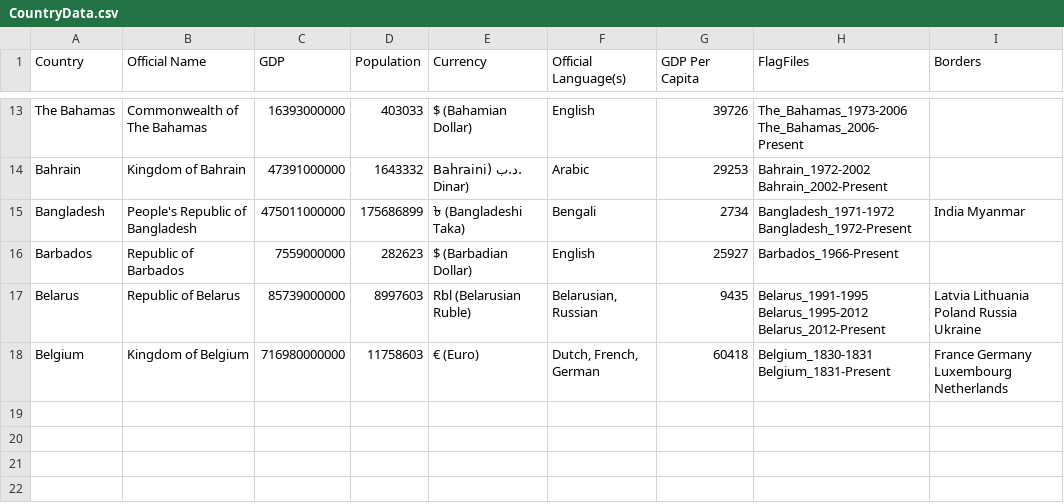
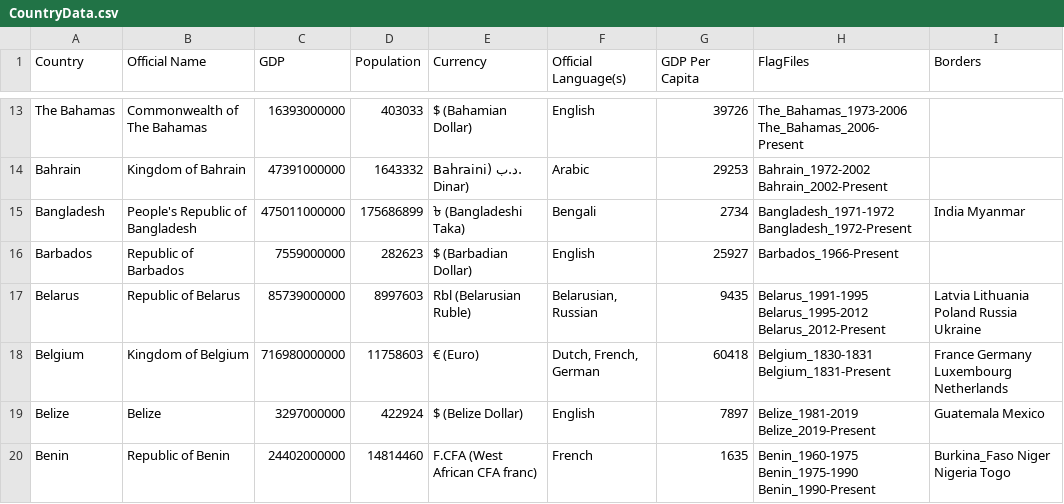
Before and after one commit to RandomMappingDude/FlagFinderData, a CSV file: Data/CountryData.csv, drawn as a sheet; only a part is shown, gaps mark what is left out.

Commit message:
Update CountryData.csv

```diff
--- a/Data/CountryData.csv
+++ b/Data/CountryData.csv
@@ -18 +18,3 @@ Belarus,Republic of Belarus,85739000000,8997603,Rbl (Belarusian Ruble),"Belarusi
 Belgium,Kingdom of Belgium,716980000000,11758603,€ (Euro),"Dutch, French, German",60418,Belgium_1830-1831 Belgium_1831-Present,France Germany Luxembourg Netherlands
+Belize,Belize,3297000000,422924,$ (Belize Dollar),English,7897,Belize_1981-2019 Belize_2019-Present,Guatemala Mexico
+Benin, Republic of Benin,24402000000,14814460,F.CFA (West African CFA franc),French,1635,Benin_1960-1975 Benin_1975-1990 Benin_1990-Present,Burkina_Faso Niger Nigeria Togo
```
